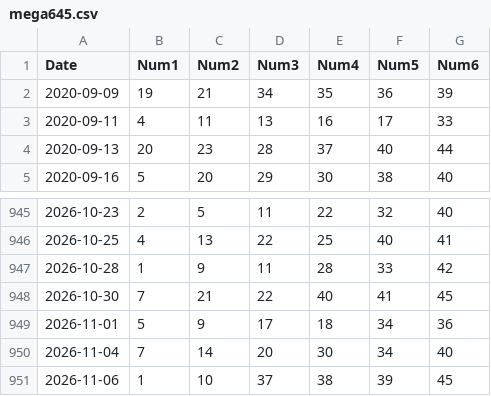
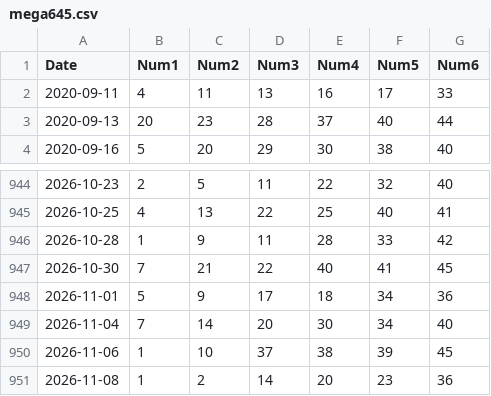
Before and after one commit to longzenn/vietlott645-data, a CSV file: static/mega645.csv, drawn as a sheet; only a part is shown, gaps mark what is left out; removed rows and columns are numbered as before the commit, all else as after; the diff names each change by its address in the sheet, - before the commit and + after, or states it on an @@ line.

```diff
--- a/static/mega645.csv
+++ b/static/mega645.csv
-row 2: 2020-09-09 | 19 | 21 | 34 | 35 | 36 | 39
+row 951: 2026-11-08 | 1 | 2 | 14 | 20 | 23 | 36
```
